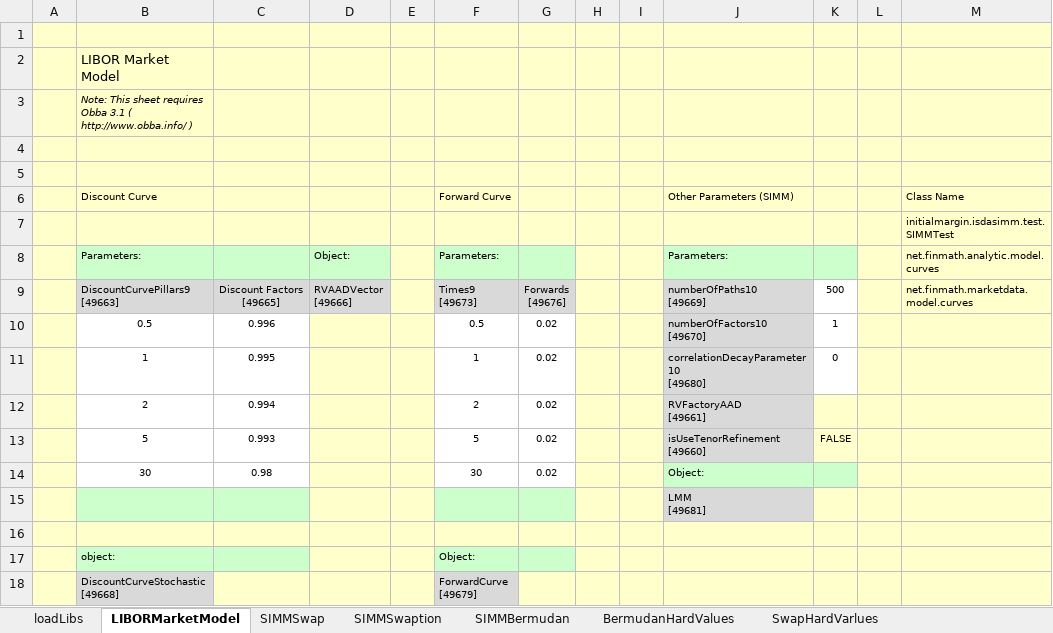
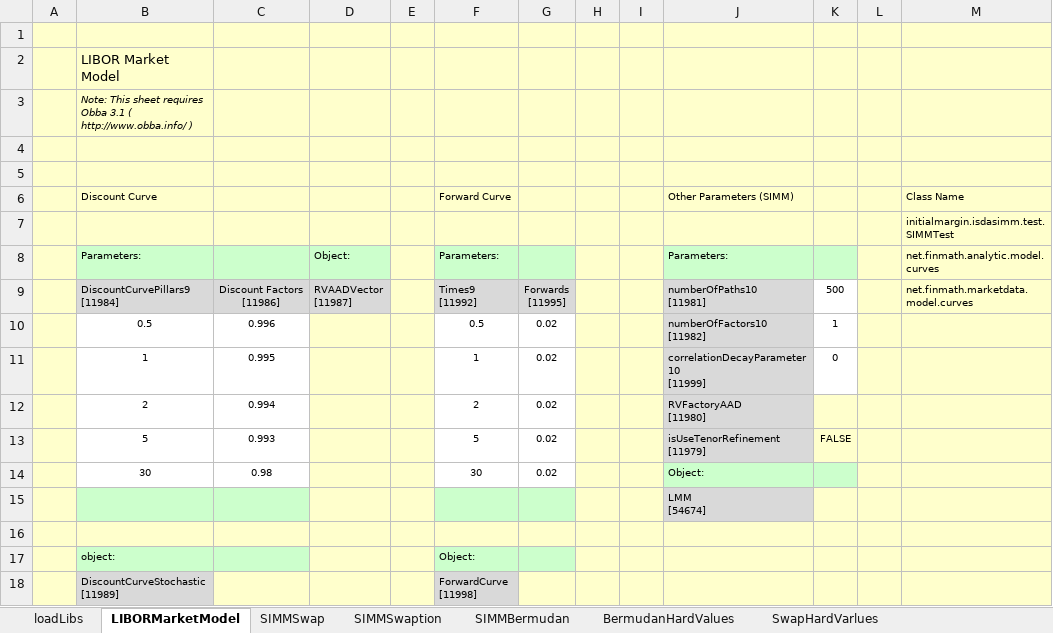
Before and after one commit to NaserVi/ForwardInitialMargin, an Excel workbook: SIMMProductTest.xlsx, sheet LIBORMarketModel, drawn as a sheet; values as stored, in another font and other column widths than the file's, no borders; ↵ is a line break in a cell; the diff names each change by its address in the sheet, - before the commit and + after, or states it on an @@ line.

```diff
--- a/SIMMProductTest.xlsx (sheet LIBORMarketModel)
+++ b/SIMMProductTest.xlsx (sheet LIBORMarketModel)
-B9: DiscountCurvePillars9 ↵ [49663]
+B9: DiscountCurvePillars9 ↵ [11984]
-C9: Discount Factors ↵ [49665]
+C9: Discount Factors ↵ [11986]
-D9: RVAADVector ↵ [49666]
+D9: RVAADVector ↵ [11987]
-F9: Times9 ↵ [49673]
+F9: Times9 ↵ [11992]
-G9: Forwards ↵ [49676]
+G9: Forwards ↵ [11995]
-J9: numberOfPaths10 ↵ [49669]
+J9: numberOfPaths10 ↵ [11981]
-J10: numberOfFactors10 ↵ [49670]
+J10: numberOfFactors10 ↵ [11982]
-J11: correlationDecayParameter10 ↵ [49680]
+J11: correlationDecayParameter10 ↵ [11999]
-J12: RVFactoryAAD ↵ [49661]
+J12: RVFactoryAAD ↵ [11980]
-J13: isUseTenorRefinement ↵ [49660]
+J13: isUseTenorRefinement ↵ [11979]
-J15: LMM ↵ [49681]
+J15: LMM ↵ [54674]
-B18: DiscountCurveStochastic ↵ [49668]
+B18: DiscountCurveStochastic ↵ [11989]
-F18: ForwardCurve ↵ [49679]
+F18: ForwardCurve ↵ [11998]
```
Also changed, not shown: sheet SIMMSwap, sheet SIMMBermudan, sheet SIMMSwaption, other sheet tabs, charts or pictures.
